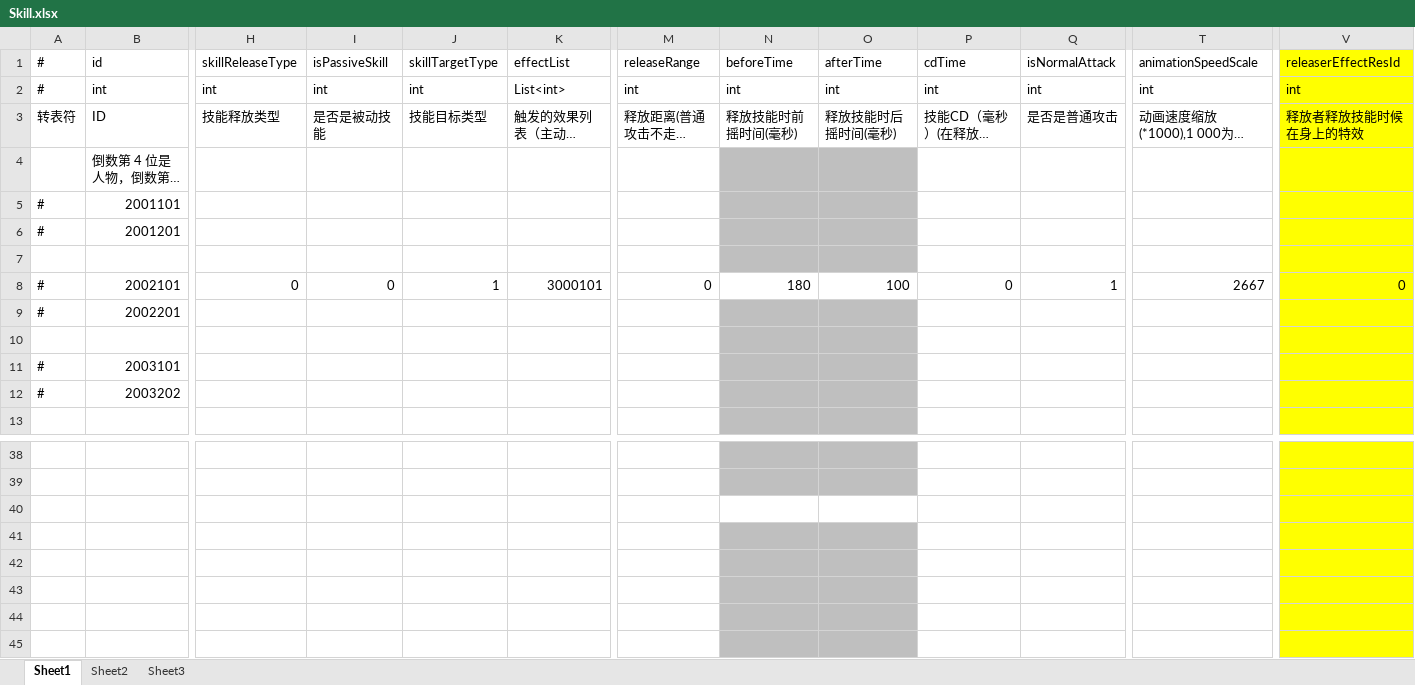
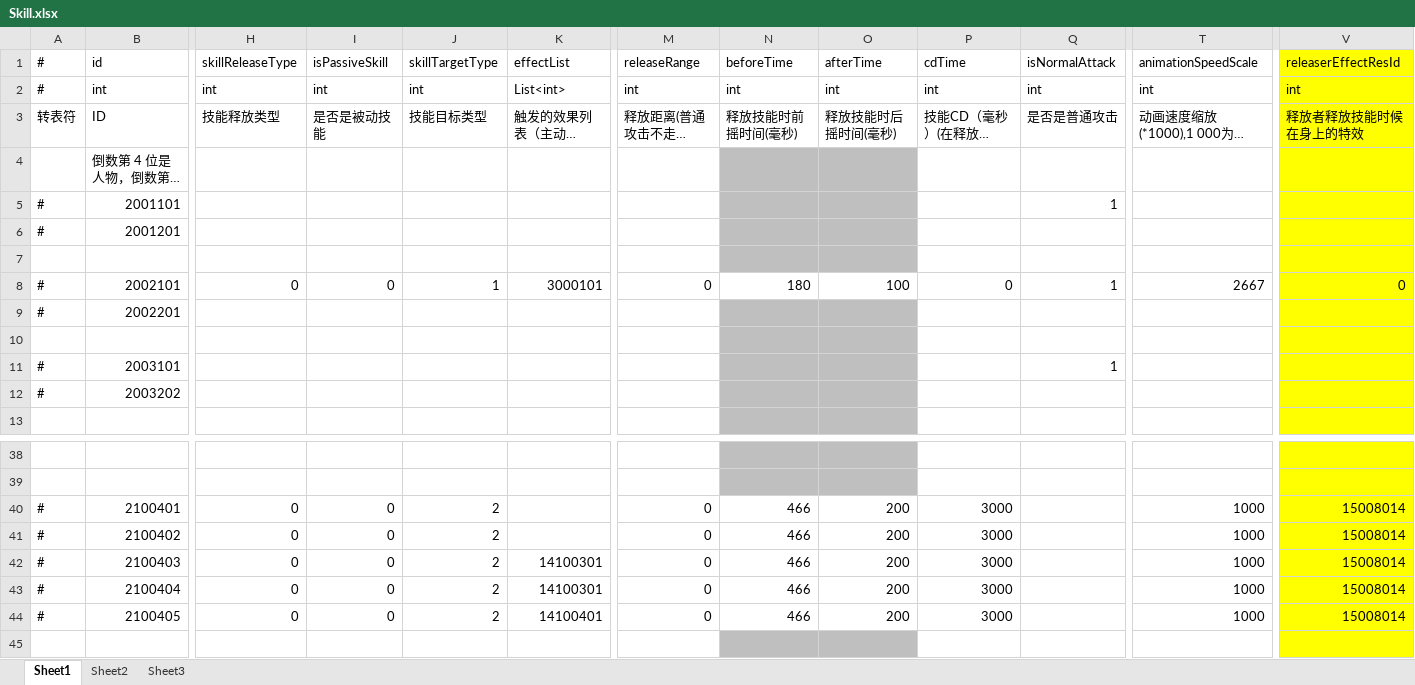
Before and after one commit to thanklzhang/001_GameFramework_Config, an Excel workbook: data_config/Skill.xlsx, sheet Sheet1, drawn as a sheet; only a part is shown, gaps mark what is left out; long unchanged cells end in …; values as stored, in another font and other column widths than the file's, no borders; rows hold the shown columns only; the diff names each change by its address in the sheet, - before the commit and + after, or states it on an @@ line.

```diff
--- a/data_config/Skill.xlsx (sheet Sheet1)
+++ b/data_config/Skill.xlsx (sheet Sheet1)
-Q5 (isNormalAttack): (empty)
+Q5 (isNormalAttack): 1
-Q11 (isNormalAttack): (empty)
+Q11 (isNormalAttack): 1
-row 40: (empty)
+row 40: # | 2100401 | 0 | 0 | 2 |  | 0 | 466 | 200 | 3000 |  | 1000 | 15008014
-row 41: (empty)
+row 41: # | 2100402 | 0 | 0 | 2 |  | 0 | 466 | 200 | 3000 |  | 1000 | 15008014
-N41:O44 fill: #BFBFBF
+N41:O44 fill: none
-row 42: (empty)
+row 42: # | 2100403 | 0 | 0 | 2 | 14100301 | 0 | 466 | 200 | 3000 |  | 1000 | 15008014
-row 43: (empty)
+row 43: # | 2100404 | 0 | 0 | 2 | 14100301 | 0 | 466 | 200 | 3000 |  | 1000 | 15008014
-row 44: (empty)
+row 44: # | 2100405 | 0 | 0 | 2 | 14100401 | 0 | 466 | 200 | 3000 |  | 1000 | 15008014
```
Also changed, not shown: data_config/BuffEffect.xlsx, data_config/EntityInfo.xlsx, 3 other files.
